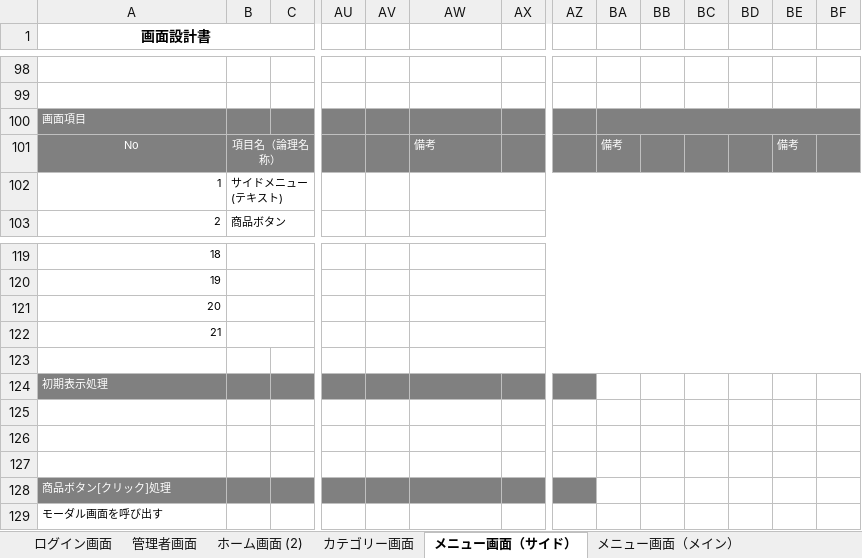
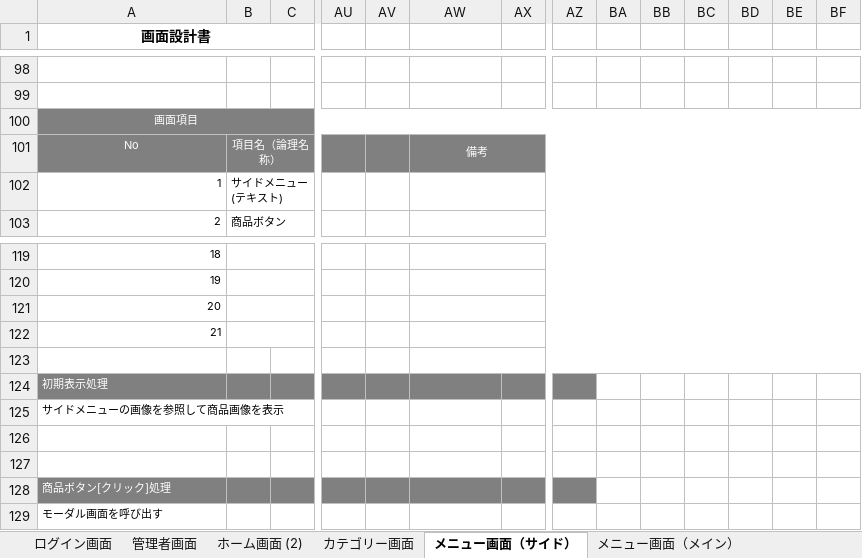
Before and after one commit to satotodob/D_Group_project, an Excel workbook: 設計書類_レビュー前/画面設計書/画面設計書まとめ.xlsx, sheet メニュー画面（サイド）, drawn as a sheet; only a part is shown, gaps mark what is left out; values as stored, in another font and other column widths than the file's, no borders; charts and pictures not drawn; the diff names each change by its address in the sheet, - before the commit and + after, or states it on an @@ line.

Commit message:
aa

```diff
--- a/設計書類_レビュー前/画面設計書/画面設計書まとめ.xlsx (sheet メニュー画面（サイド）)
+++ b/設計書類_レビュー前/画面設計書/画面設計書まとめ.xlsx (sheet メニュー画面（サイド）)
-A100 alignment: left
+A100 alignment: center
+A100:BF100 merged
-BA100:BF100 merged
-AW101 alignment: left
+AW101 alignment: center
+AW101:BF101 merged
-BA101: 備考
+BA101: (empty)
-BE101: 備考
+BE101: (empty)
-A125 (画面設計書): (empty)
+A125 (画面設計書): サイドメニューの画像を参照して商品画像を表示
```
Also changed, not shown: sheet メニュー画面（ドリンク）.
